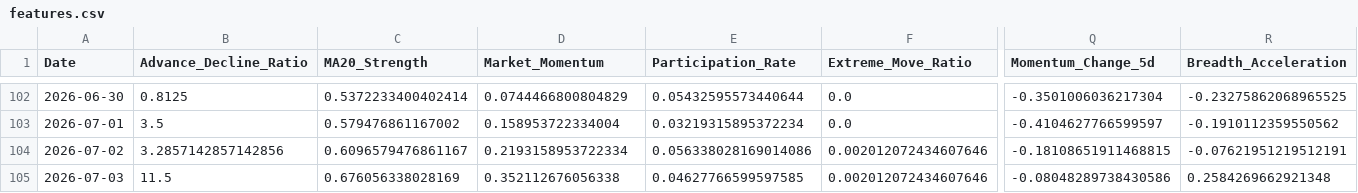
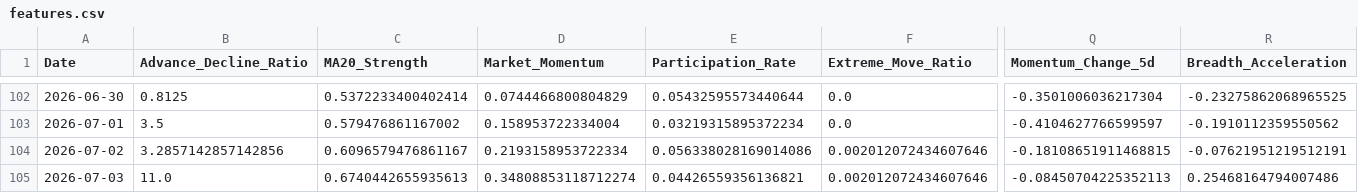
Before and after one commit to upendra-18/Multi-Regime-Market-State-Detection---Adaptive-Capital-Allocation-System, a CSV file: data/features.csv, drawn as a sheet; only a part is shown, gaps mark what is left out; the diff names each change by its address in the sheet, - before the commit and + after, or states it on an @@ line.

```diff
--- a/data/features.csv
+++ b/data/features.csv
-B105 (Advance_Decline_Ratio): 11.5
+B105 (Advance_Decline_Ratio): 11.0
-C105 (MA20_Strength): 0.676056338028169
+C105 (MA20_Strength): 0.6740442655935613
-D105 (Market_Momentum): 0.352112676056338
+D105 (Market_Momentum): 0.34808853118712274
-E105 (Participation_Rate): 0.04627766599597585
+E105 (Participation_Rate): 0.04426559356136821
-Q105 (Momentum_Change_5d): -0.08048289738430586
+Q105 (Momentum_Change_5d): -0.08450704225352113
-R105 (Breadth_Acceleration): 0.2584269662921348
+R105 (Breadth_Acceleration): 0.25468164794007486
```
Also changed, not shown: data/daily_summary.csv, 1 other file.
